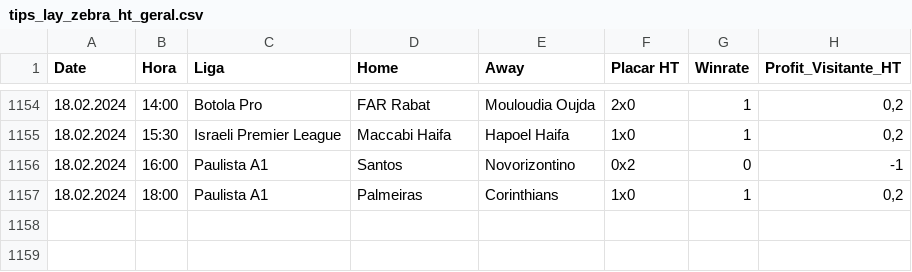
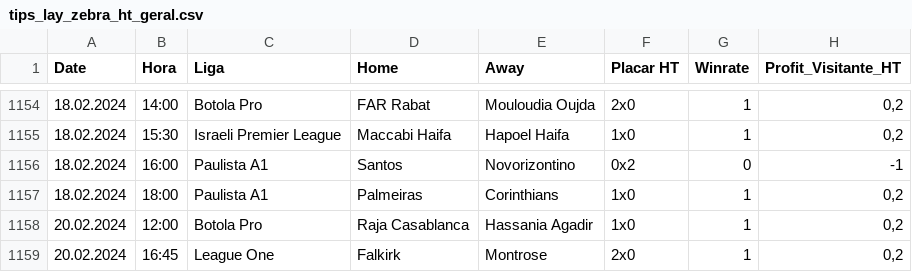
Before and after one commit to scooby75/bdfootball, a CSV file: tips_lay_zebra_ht_geral.csv, drawn as a sheet; only a part is shown, gaps mark what is left out.

```diff
--- a/tips_lay_zebra_ht_geral.csv
+++ b/tips_lay_zebra_ht_geral.csv
@@ -1157 +1157,3 @@ Date,Hora,Liga,Home,Away,Placar HT,Winrate,Profit_Visitante_HT
 18.02.2024,18:00,Paulista A1,Palmeiras,Corinthians,1x0,1,"0,2"
+20.02.2024,12:00,Botola Pro,Raja Casablanca,Hassania Agadir,1x0,1,"0,2"
+20.02.2024,16:45,League One,Falkirk,Montrose,2x0,1,"0,2"
```
Also changed, not shown: bd_fts_bruto.csv, tips_btts_geral.csv, 2 other files.
